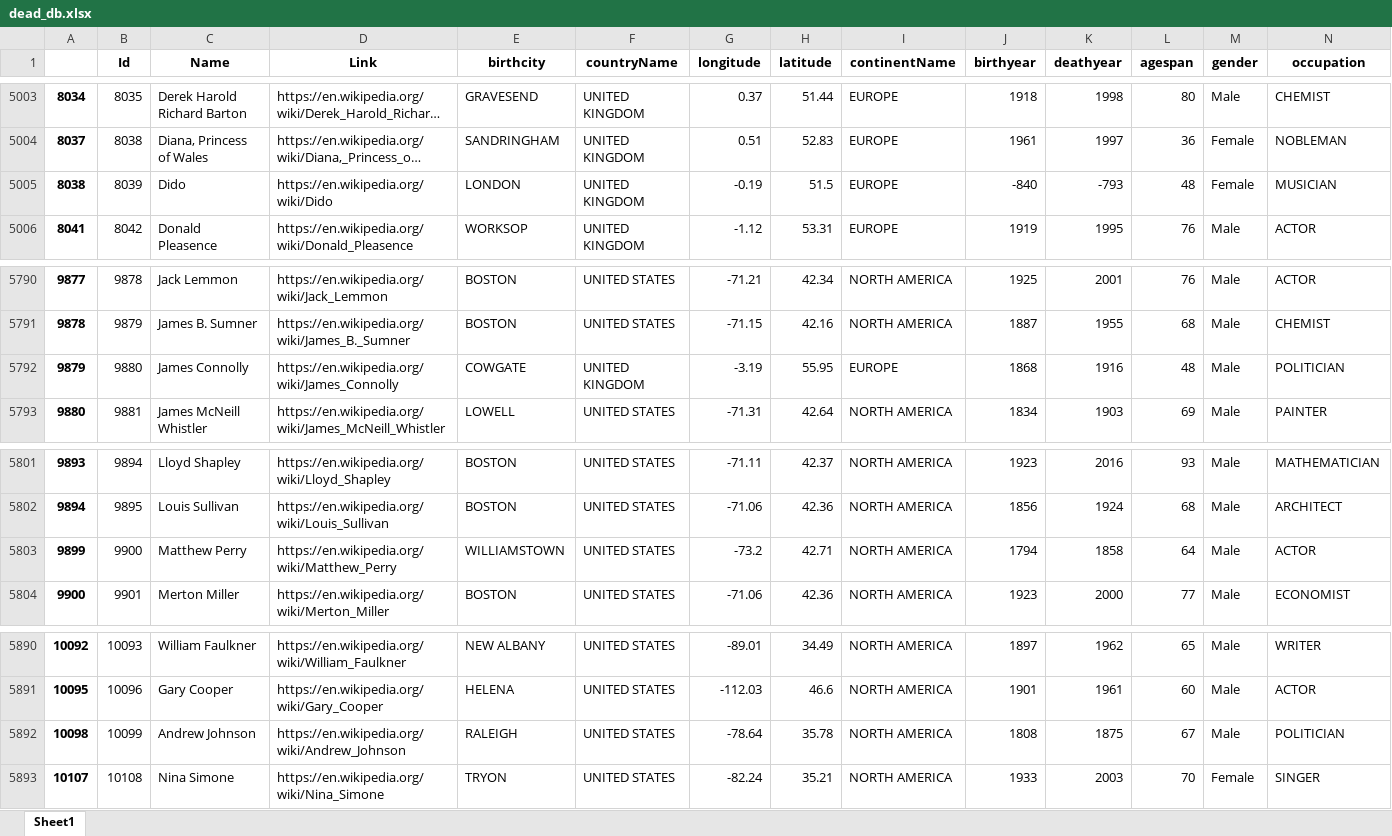
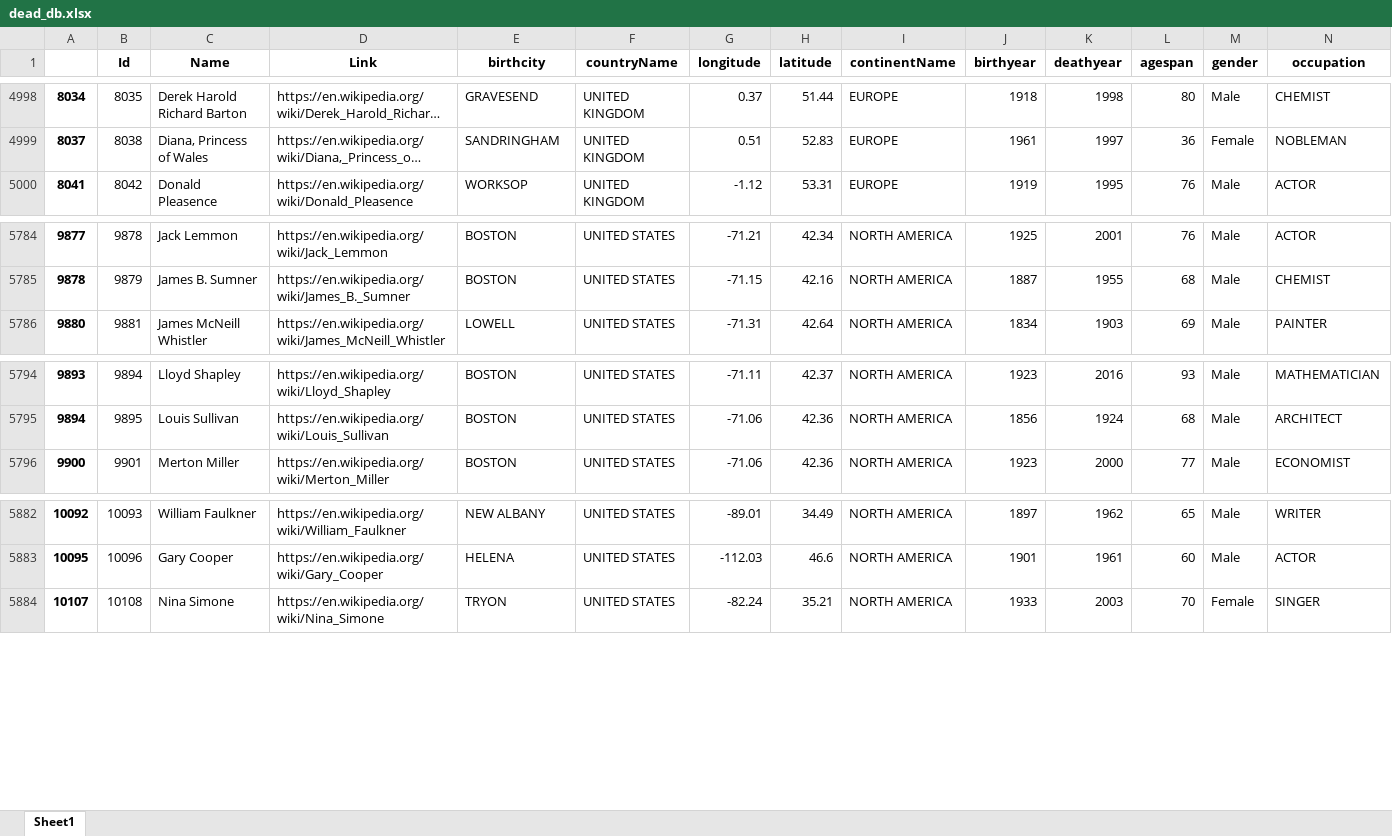
Before and after one commit to yegermaster/Deadle, an Excel workbook: data/dead_db.xlsx, sheet Sheet1, drawn as a sheet; only a part is shown, gaps mark what is left out; long unchanged cells end in …; values as stored, in another font and other column widths than the file's, no borders; rows hold the shown columns only; the diff covers the shown part only; the diff names each change by its address in the sheet, - before the commit and + after, or states it on an @@ line.

```diff
--- a/data/dead_db.xlsx (sheet Sheet1)
+++ b/data/dead_db.xlsx (sheet Sheet1)
-row 5005: 8038 | 8039 | Dido | https://en.wikipedia.org/wiki/Dido | LONDON | UNITED KINGDOM | -0.19 | 51.5 | EUROPE | -840 | -793 | 48 | Female | MUSICIAN
-row 5792: 9879 | 9880 | James Connolly | https://en.wikipedia.org/wiki/James_Connolly | COWGATE | UNITED KINGDOM | -3.19 | 55.95 | EUROPE | 1868 | 1916 | 48 | Male | POLITICIAN
-row 5803: 9899 | 9900 | Matthew Perry | https://en.wikipedia.org/wiki/Matthew_Perry | WILLIAMSTOWN | UNITED STATES | -73.2 | 42.71 | NORTH AMERICA | 1794 | 1858 | 64 | Male | ACTOR
-row 5892: 10098 | 10099 | Andrew Johnson | https://en.wikipedia.org/wiki/Andrew_Johnson | RALEIGH | UNITED STATES | -78.64 | 35.78 | NORTH AMERICA | 1808 | 1875 | 67 | Male | POLITICIAN
```
Also changed, not shown: 5 removed rows elsewhere in this sheet, 7 other files.
